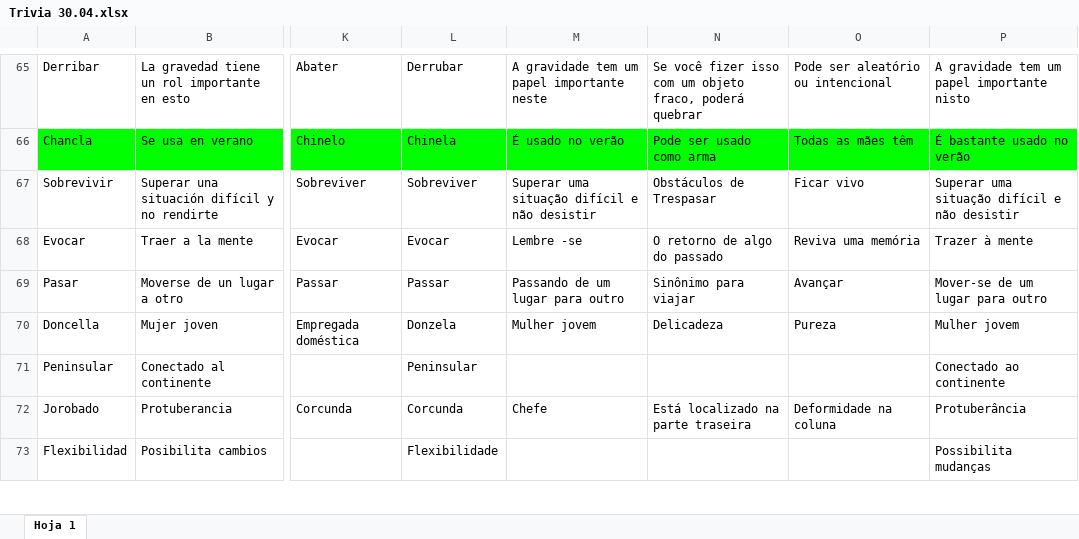
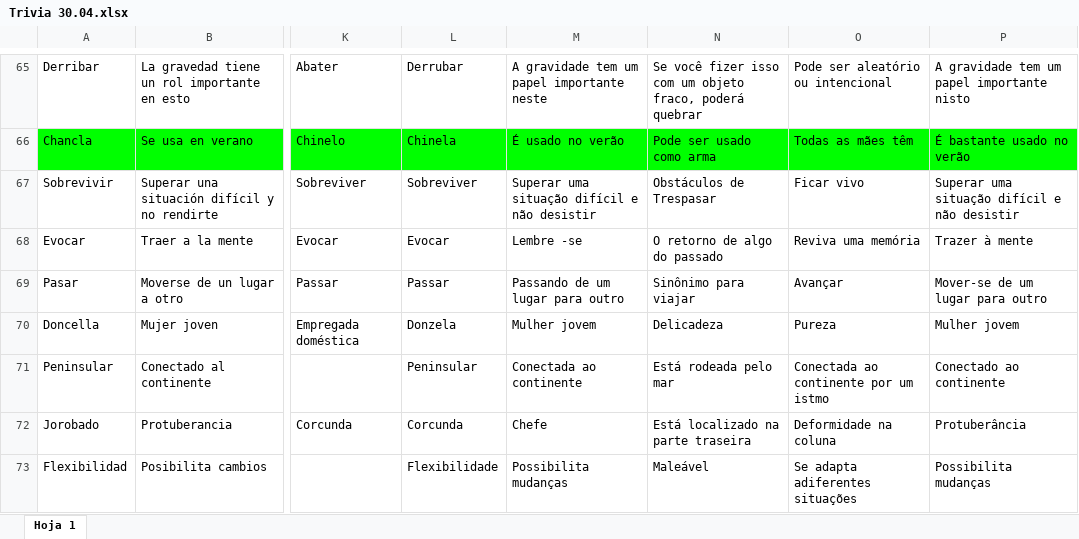
Before and after one commit to Mayra016/Trivia-Game-Spring, an Excel workbook: src/main/resources/static/Trivia 30.04.xlsx, sheet Hoja 1, drawn as a sheet; only a part is shown, gaps mark what is left out; values as stored, in another font and other column widths than the file's, no borders; charts and pictures not drawn; the diff covers the shown part only; the diff names each change by its address in the sheet, - before the commit and + after, or states it on an @@ line.

```diff
--- a/src/main/resources/static/Trivia 30.04.xlsx (sheet Hoja 1)
+++ b/src/main/resources/static/Trivia 30.04.xlsx (sheet Hoja 1)
-M71: (empty)
+M71: Conectada ao continente
-N71: (empty)
+N71: Está rodeada pelo mar
-O71: (empty)
+O71: Conectada ao continente por um istmo
-M73: (empty)
+M73: Possibilita mudanças
-N73: (empty)
+N73: Maleável
-O73: (empty)
+O73: Se adapta adiferentes situações
```
Also changed, not shown: 11 edited cells and cell formats elsewhere in this sheet, formulas that keep their value, charts or pictures, target/classes/static/Trivia 30.04.xlsx, 48 other files.
